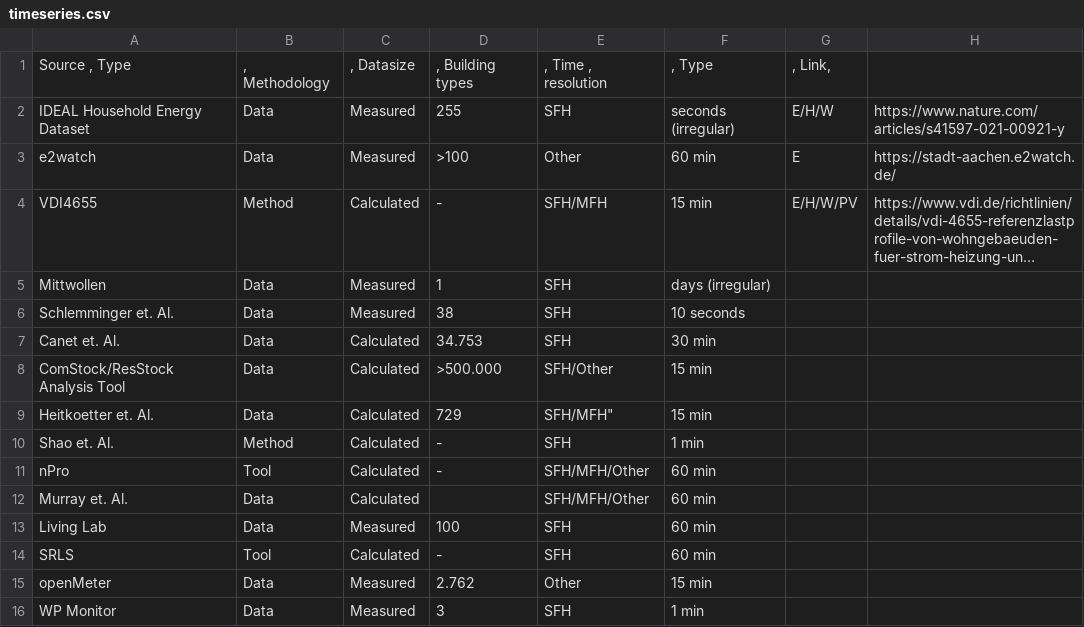
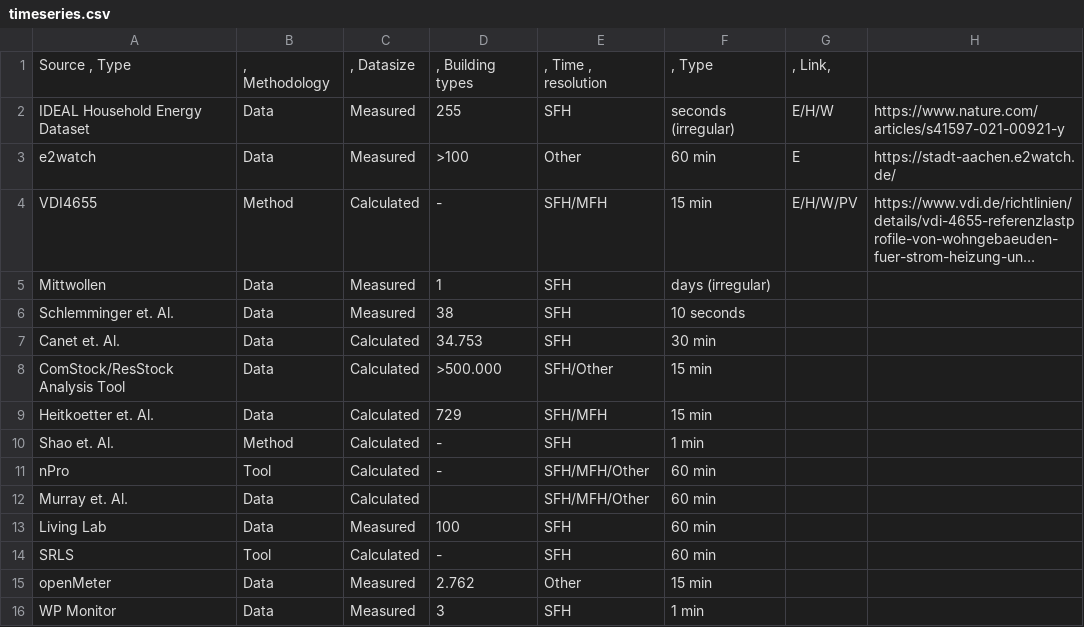
Before and after one commit to c0nb4/GeBuDa, a CSV file: Data/Timeseriesdata/timeseries.csv, drawn as a sheet; long unchanged cells end in ….

Commit message:
Update timeseries.csv

```diff
--- a/Data/Timeseriesdata/timeseries.csv
+++ b/Data/Timeseriesdata/timeseries.csv
@@ -8,3 +8,3 @@ Canet et. Al.	Data	Calculated	34.753	SFH	30 min
 ComStock/ResStock Analysis Tool	Data	Calculated	>500.000	SFH/Other	15 min		
-Heitkoetter et. Al.	Data	Calculated	729	SFH/MFH"	15 min		
+Heitkoetter et. Al.	Data	Calculated	729	SFH/MFH	15 min		
 Shao et. Al.	Method	Calculated	-	SFH	1 min		
```
